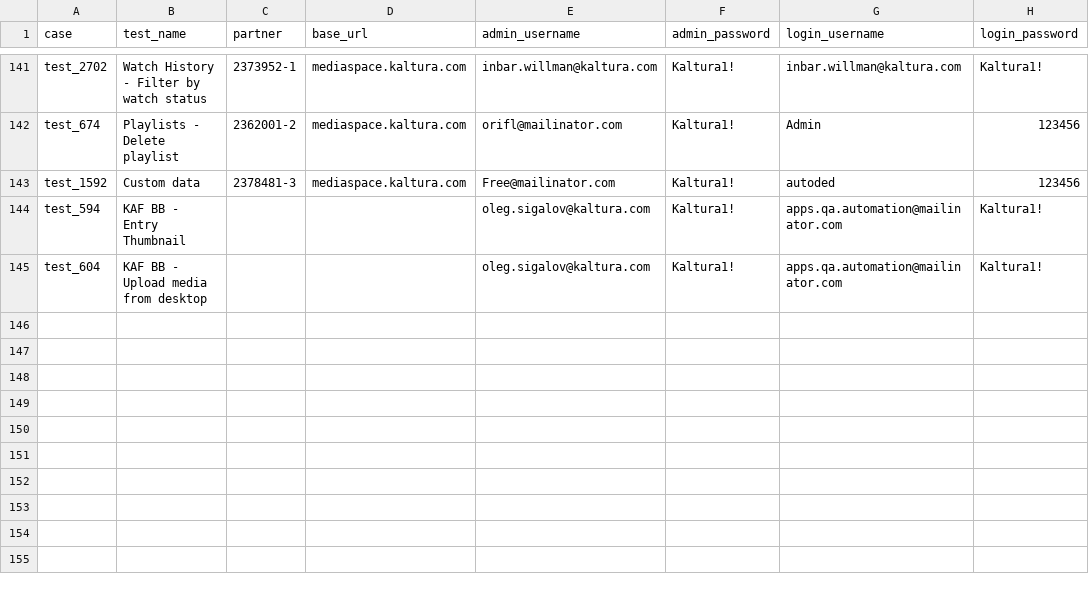
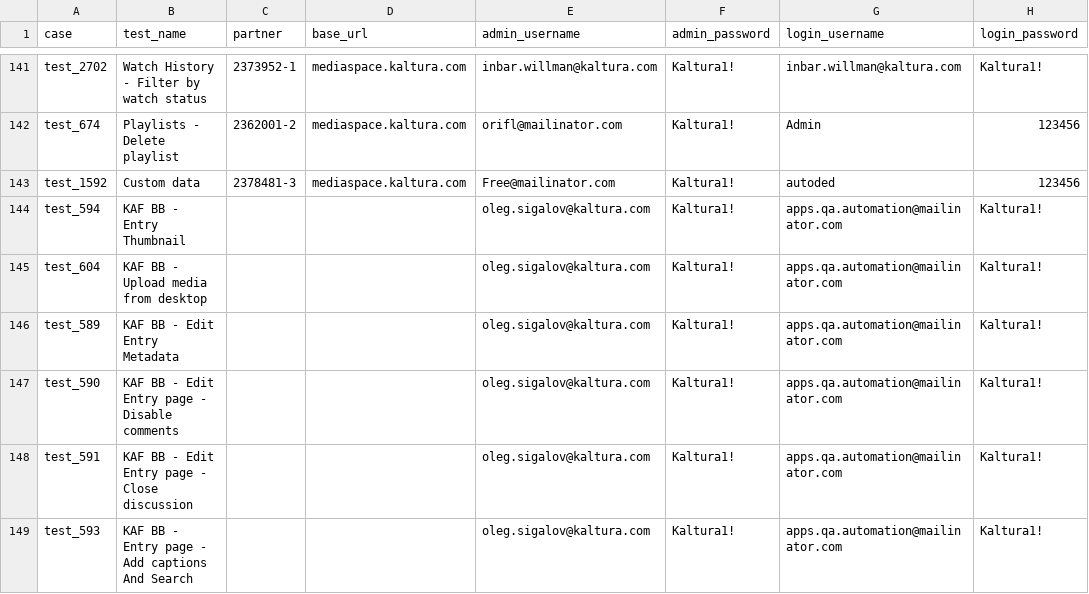
Before and after one commit to NadyaDi/kms-automation, a CSV file: web/ini/testPartnersProd.csv, drawn as a sheet; only a part is shown, gaps mark what is left out; the diff names each change by its address in the sheet, - before the commit and + after, or states it on an @@ line.

Commit message:
finished tests 604, 589, 590, 591 for BB start working on 593 for BB NOT finished

```diff
--- a/web/ini/testPartnersProd.csv
+++ b/web/ini/testPartnersProd.csv
+row 146: test_589 | KAF BB - Edit Entry Metadata |  |  | oleg.sigalov@kaltura.com | Kaltura1! | apps.qa.automation@mailinator.com | Kaltura1!
+row 147: test_590 | KAF BB - Edit Entry page - Disable comments |  |  | oleg.sigalov@kaltura.com | Kaltura1! | apps.qa.automation@mailinator.com | Kaltura1!
+row 148: test_591 | KAF BB - Edit Entry page - Close discussion |  |  | oleg.sigalov@kaltura.com | Kaltura1! | apps.qa.automation@mailinator.com | Kaltura1!
+row 149: test_593 | KAF BB - Entry page - Add captions And Search |  |  | oleg.sigalov@kaltura.com | Kaltura1! | apps.qa.automation@mailinator.com | Kaltura1!
```
Also changed, not shown: web/ini/testPartnersProdNewUI.csv, web/ini/testPartnersTesting.csv, 10 other files.
